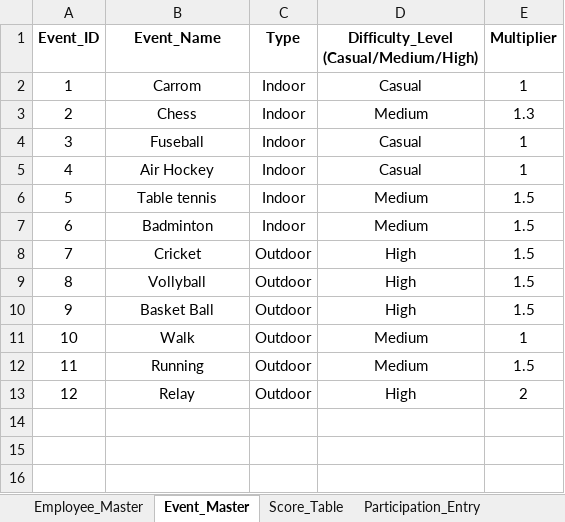
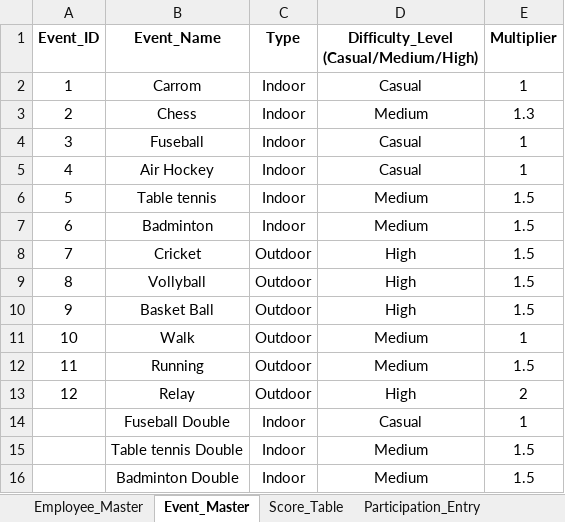
Before and after one commit to Rajji212/wellness-dashboard, an Excel workbook: Employee_Wellness_Scoring_System.xlsx, sheet Event_Master, drawn as a sheet; values as stored, in another font and other column widths than the file's, no borders; the diff names each change by its address in the sheet, - before the commit and + after, or states it on an @@ line.

```diff
--- a/Employee_Wellness_Scoring_System.xlsx (sheet Event_Master)
+++ b/Employee_Wellness_Scoring_System.xlsx (sheet Event_Master)
+row 14:  | Fuseball Double | Indoor | Casual | 1
+row 15:  | Table tennis Double | Indoor | Medium | 1.5
+row 16:  | Badminton Double | Indoor | Medium | 1.5
```
Also changed, not shown: sheet Participation_Entry, sheet Employee_Master, sheet Leaderboard, formulas that keep their value.
